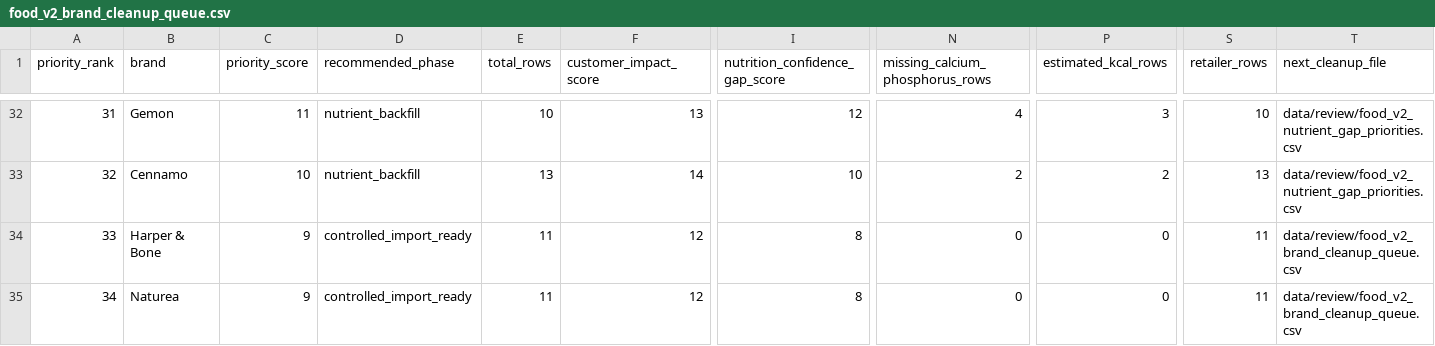
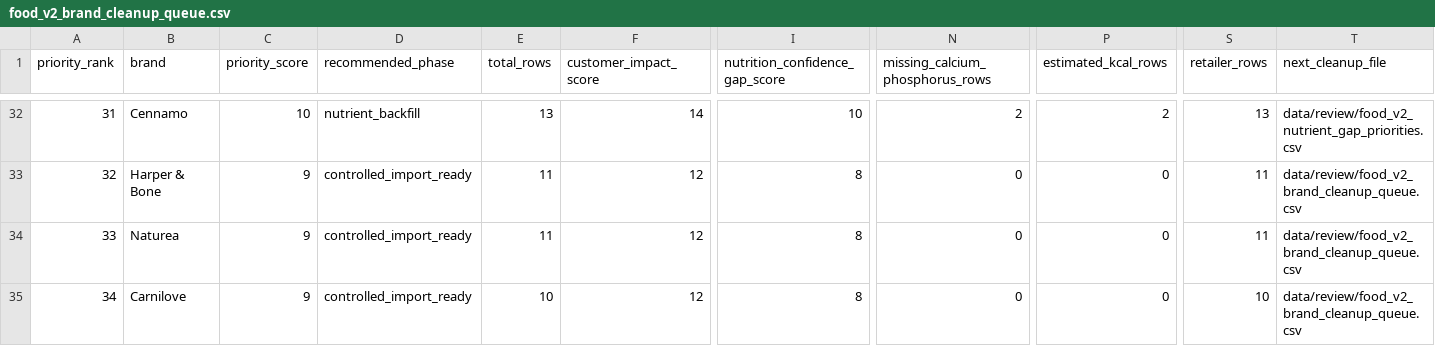
Before and after one commit to EmmMall92/nutritail-ai, a CSV file: data/review/food_v2_brand_cleanup_queue.csv, drawn as a sheet; only a part is shown, gaps mark what is left out; the diff covers the shown part only; the diff names each change by its address in the sheet, - before the commit and + after, or states it on an @@ line.

Commit message:
Classify exact Food V2 candidate duplicates (#529)
Co-authored-by: EMMANOUIL MALLIAKAS <manolismalpet@gmail.com>

```diff
--- a/data/review/food_v2_brand_cleanup_queue.csv
+++ b/data/review/food_v2_brand_cleanup_queue.csv
-B32 (brand): Gemon
+B32 (brand): Cennamo
-C32 (priority_score): 11
+C32 (priority_score): 10
-E32 (total_rows): 10
+E32 (total_rows): 13
-F32 (customer_impact_score): 13
+F32 (customer_impact_score): 14
-I32 (nutrition_confidence_gap_score): 12
+I32 (nutrition_confidence_gap_score): 10
-N32 (missing_calcium_phosphorus_rows): 4
+N32 (missing_calcium_phosphorus_rows): 2
-P32 (estimated_kcal_rows): 3
+P32 (estimated_kcal_rows): 2
-S32 (retailer_rows): 10
+S32 (retailer_rows): 13
-B33 (brand): Cennamo
+B33 (brand): Harper & Bone
-C33 (priority_score): 10
+C33 (priority_score): 9
-D33 (recommended_phase): nutrient_backfill
+D33 (recommended_phase): controlled_import_ready
-E33 (total_rows): 13
+E33 (total_rows): 11
-F33 (customer_impact_score): 14
+F33 (customer_impact_score): 12
-I33 (nutrition_confidence_gap_score): 10
+I33 (nutrition_confidence_gap_score): 8
-N33 (missing_calcium_phosphorus_rows): 2
+N33 (missing_calcium_phosphorus_rows): 0
-P33 (estimated_kcal_rows): 2
+P33 (estimated_kcal_rows): 0
-S33 (retailer_rows): 13
+S33 (retailer_rows): 11
-T33 (next_cleanup_file): data/review/food_v2_nutrient_gap_priorities.csv
+T33 (next_cleanup_file): data/review/food_v2_brand_cleanup_queue.csv
-B34 (brand): Harper & Bone
+B34 (brand): Naturea
-B35 (brand): Naturea
+B35 (brand): Carnilove
-E35 (total_rows): 11
+E35 (total_rows): 10
-S35 (retailer_rows): 11
+S35 (retailer_rows): 10
```
Also changed, not shown: 70 edited cells elsewhere in this file, data/review/food_v2_duplicate_merge_risk_audit.csv, 4 other files.
